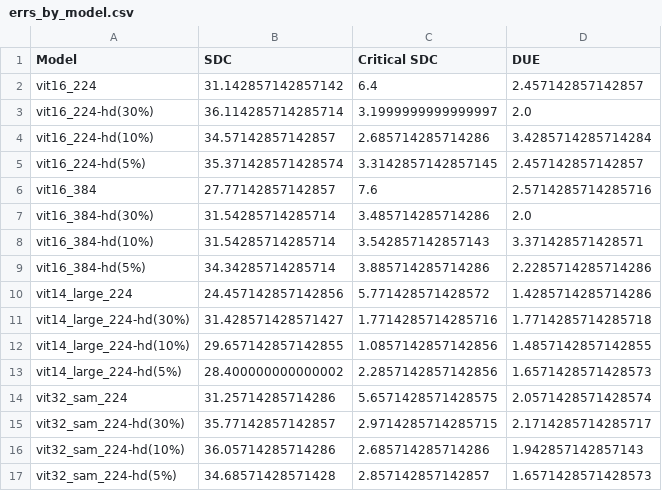
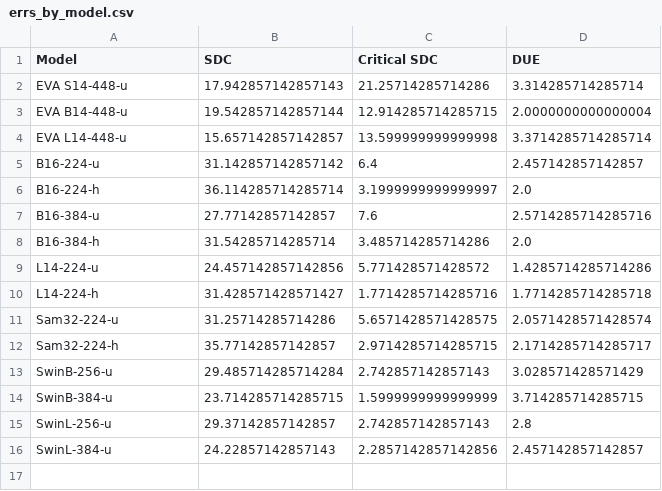
Before and after one commit to lucasrqt/sample_tool, a CSV file: results/ampere/errs_by_model.csv, drawn as a sheet.

Commit message:
results for unhardened eva and swin for ampere

```diff
--- a/results/ampere/errs_by_model.csv
+++ b/results/ampere/errs_by_model.csv
@@ -1,17 +1,16 @@
 Model,SDC,Critical SDC,DUE
-vit16_224,31.142857142857142,6.4,2.457142857142857
-vit16_224-hd(30%),36.114285714285714,3.1999999999999997,2.0
-vit16_224-hd(10%),34.57142857142857,2.685714285714286,3.4285714285714284
-vit16_224-hd(5%),35.371428571428574,3.3142857142857145,2.457142857142857
-vit16_384,27.77142857142857,7.6,2.5714285714285716
-vit16_384-hd(30%),31.54285714285714,3.485714285714286,2.0
-vit16_384-hd(10%),31.54285714285714,3.542857142857143,3.371428571428571
-vit16_384-hd(5%),34.34285714285714,3.885714285714286,2.2285714285714286
-vit14_large_224,24.457142857142856,5.771428571428572,1.4285714285714286
-vit14_large_224-hd(30%),31.428571428571427,1.7714285714285716,1.7714285714285718
-vit14_large_224-hd(10%),29.657142857142855,1.0857142857142856,1.4857142857142855
-vit14_large_224-hd(5%),28.400000000000002,2.2857142857142856,1.6571428571428573
-vit32_sam_224,31.25714285714286,5.6571428571428575,2.0571428571428574
-vit32_sam_224-hd(30%),35.77142857142857,2.9714285714285715,2.1714285714285717
-vit32_sam_224-hd(10%),36.05714285714286,2.685714285714286,1.942857142857143
-vit32_sam_224-hd(5%),34.68571428571428,2.857142857142857,1.6571428571428573
+EVA S14-448-u,17.942857142857143,21.25714285714286,3.314285714285714
+EVA B14-448-u,19.542857142857144,12.914285714285715,2.0000000000000004
+EVA L14-448-u,15.657142857142857,13.599999999999998,3.3714285714285714
+B16-224-u,31.142857142857142,6.4,2.457142857142857
+B16-224-h,36.114285714285714,3.1999999999999997,2.0
+B16-384-u,27.77142857142857,7.6,2.5714285714285716
+B16-384-h,31.54285714285714,3.485714285714286,2.0
+L14-224-u,24.457142857142856,5.771428571428572,1.4285714285714286
+L14-224-h,31.428571428571427,1.7714285714285716,1.7714285714285718
+Sam32-224-u,31.25714285714286,5.6571428571428575,2.0571428571428574
+Sam32-224-h,35.77142857142857,2.9714285714285715,2.1714285714285717
+SwinB-256-u,29.485714285714284,2.742857142857143,3.028571428571429
+SwinB-384-u,23.714285714285715,1.5999999999999999,3.714285714285715
+SwinL-256-u,29.37142857142857,2.742857142857143,2.8
+SwinL-384-u,24.22857142857143,2.2857142857142856,2.457142857142857
```
Also changed, not shown: 23 other files.
